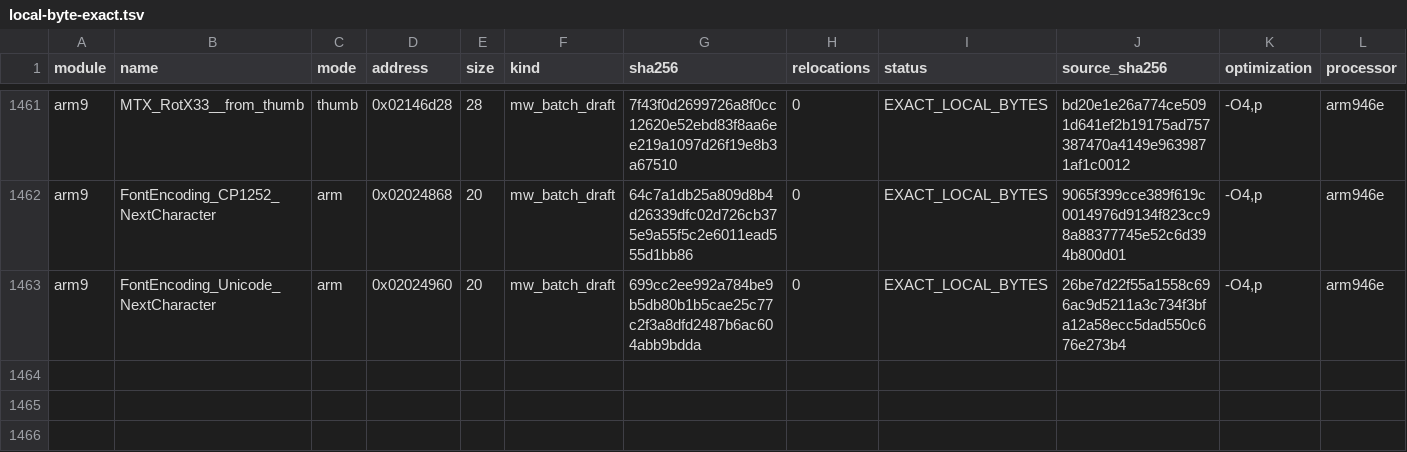
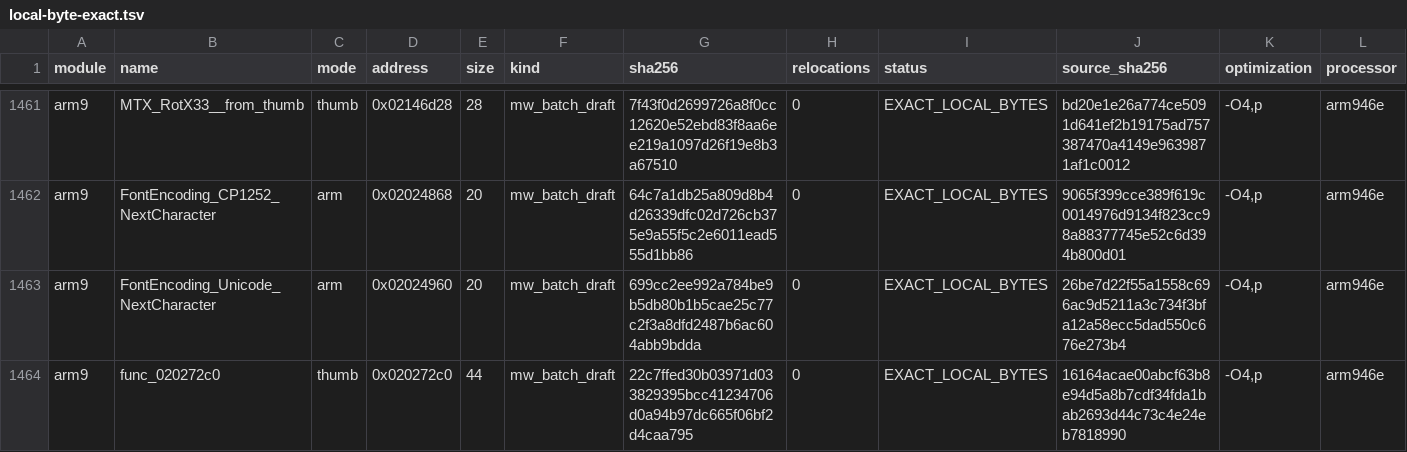
Before and after one commit to RonyxDumb/mkds, a TSV file: verification/local-byte-exact.tsv, drawn as a sheet; only a part is shown, gaps mark what is left out.

```diff
--- a/verification/local-byte-exact.tsv
+++ b/verification/local-byte-exact.tsv
@@ -1463 +1463,2 @@ arm9	FontEncoding_CP1252_NextCharacter	arm	0x02024868	20	mw_batch_draft	64c7a1db
 arm9	FontEncoding_Unicode_NextCharacter	arm	0x02024960	20	mw_batch_draft	699cc2ee992a784be9b5db80b1b5cae25c77c2f3a8dfd2487b6ac604abb9bdda	0	EXACT_LOCAL_BYTES	26be7d22f55a1558c696ac9d5211a3c734f3bfa12a58ecc5dad550c676e273b4	-O4,p	arm946e
+arm9	func_020272c0	thumb	0x020272c0	44	mw_batch_draft	22c7ffed30b03971d033829395bcc41234706d0a94b97dc665f06bf2d4caa795	0	EXACT_LOCAL_BYTES	16164acae00abcf63b8e94d5a8b7cdf34fda1bab2693d44c73c4e24eb7818990	-O4,p	arm946e
```
Also changed, not shown: verification/local-linked-byte-exact.tsv, 47 other files.
